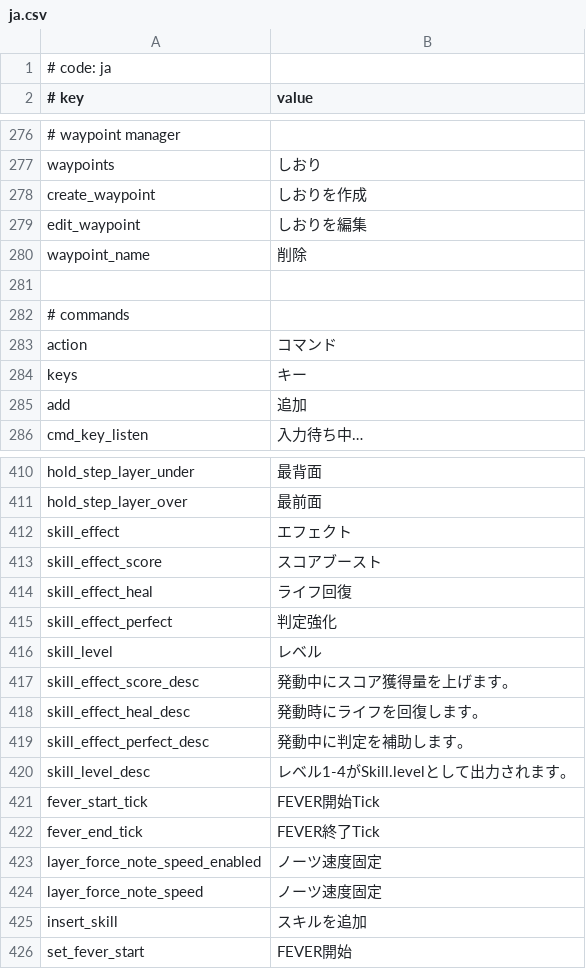
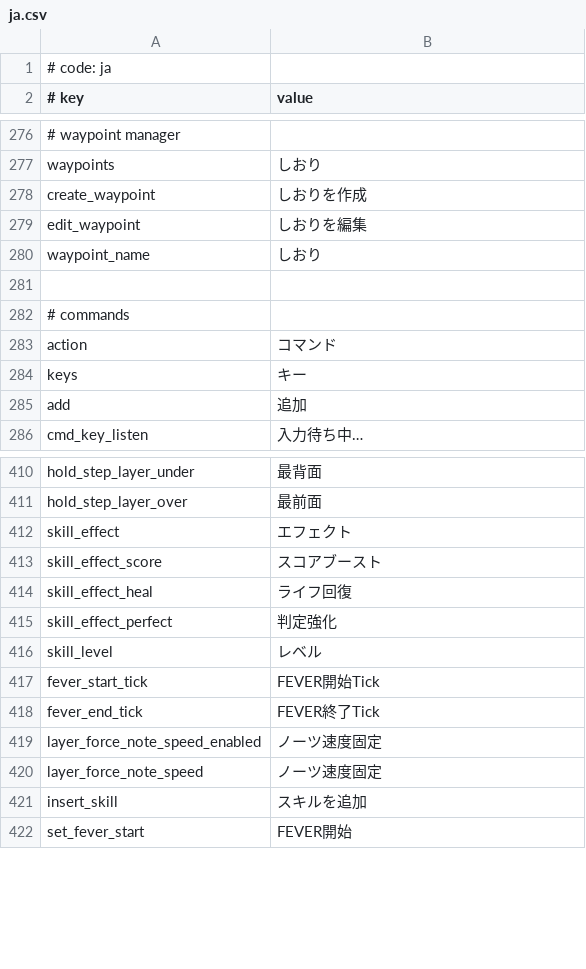
Before and after one commit to monti114514/MikuMikuWorld4UC-by-Monchi, a CSV file: MikuMikuWorld/res/i18n/ja.csv, drawn as a sheet; only a part is shown, gaps mark what is left out.

```diff
--- a/MikuMikuWorld/res/i18n/ja.csv
+++ b/MikuMikuWorld/res/i18n/ja.csv
@@ -279,3 +279,3 @@ create_waypoint, しおりを作成
 edit_waypoint, しおりを編集
-waypoint_name, 削除
+waypoint_name,しおり
 
@@ -416,6 +416,2 @@ skill_effect_perfect,判定強化
 skill_level,レベル
-skill_effect_score_desc,発動中にスコア獲得量を上げます。
-skill_effect_heal_desc,発動時にライフを回復します。
-skill_effect_perfect_desc,発動中に判定を補助します。
-skill_level_desc,レベル1-4がSkill.levelとして出力されます。
 fever_start_tick,FEVER開始Tick
```
Also changed, not shown: MikuMikuWorld/res/i18n/en.csv, MikuMikuWorld/res/i18n/es.csv, 8 other files.
